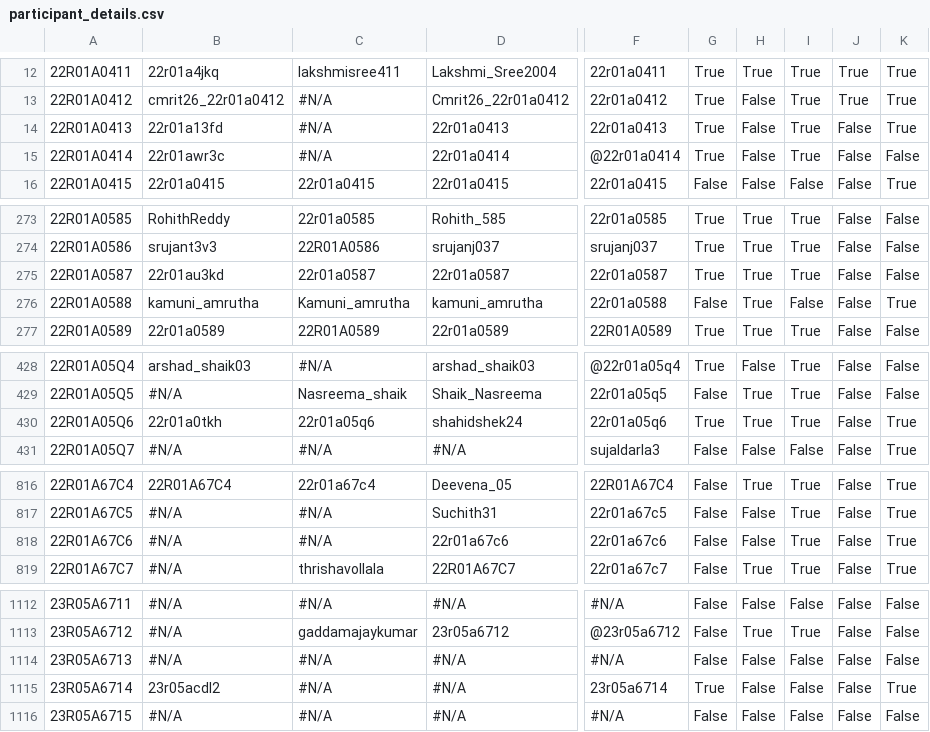
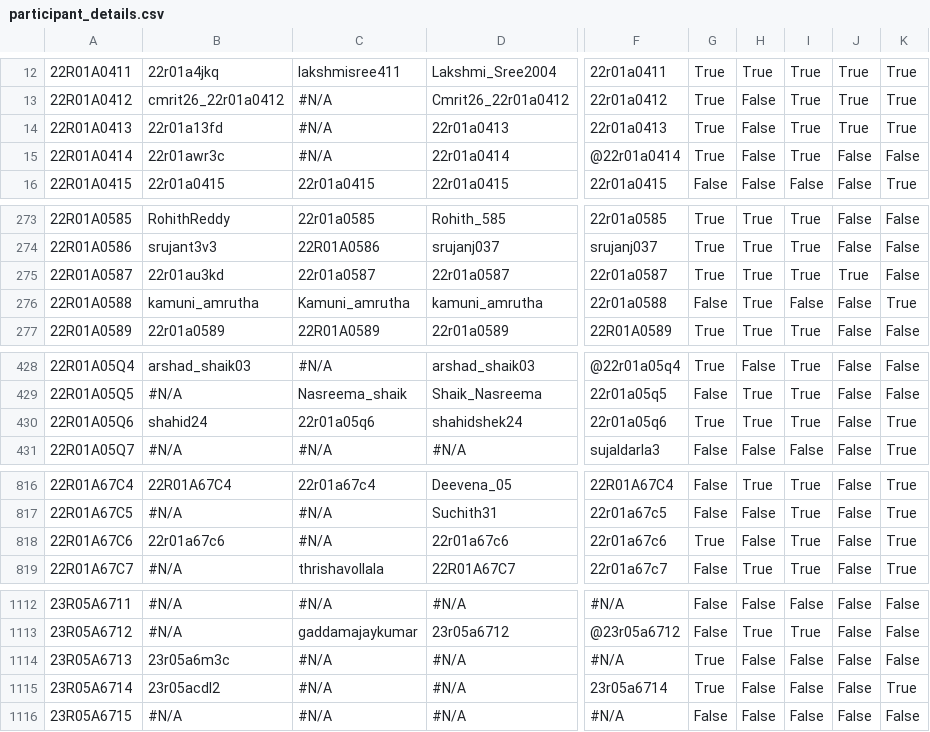
Before and after one commit to dog-broad/CMRIT2026Leaderboard, a CSV file: src/main/resources/participant_details.csv, drawn as a sheet; only a part is shown, gaps mark what is left out; the diff covers the shown part only; the diff names each change by its address in the sheet, - before the commit and + after, or states it on an @@ line.

```diff
--- a/src/main/resources/participant_details.csv
+++ b/src/main/resources/participant_details.csv
-J14: False
+J14: True
-J275: False
+J275: True
-B430: 22r01a0tkh
+B430: shahid24
-B818: #N/A
+B818: 22r01a67c6
-G818: False
+G818: True
-B1114: #N/A
+B1114: 23r05a6m3c
-G1114: False
+G1114: True
```
Also changed, not shown: 61 edited cells elsewhere in this file.
